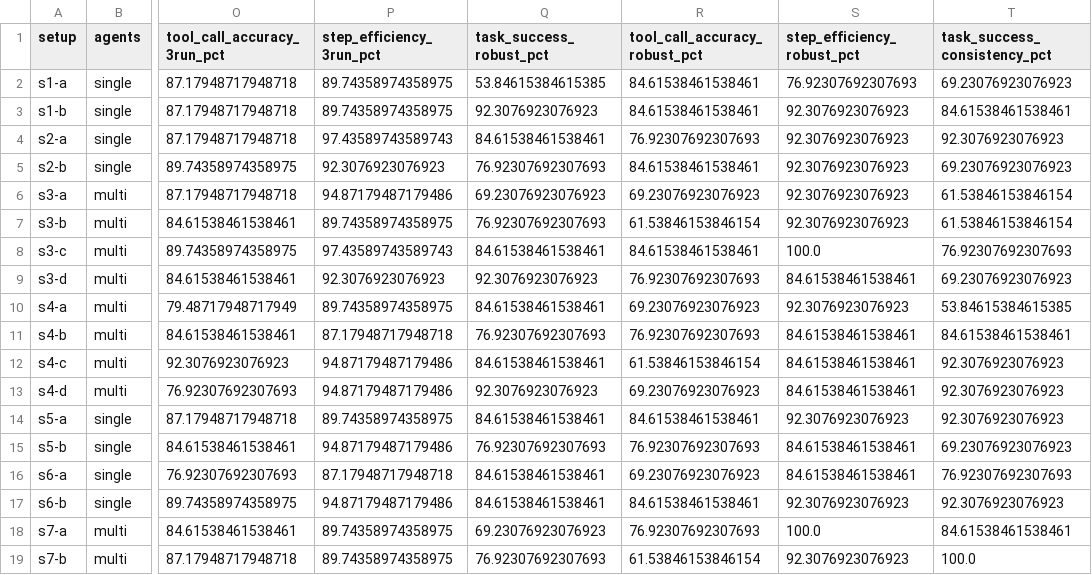
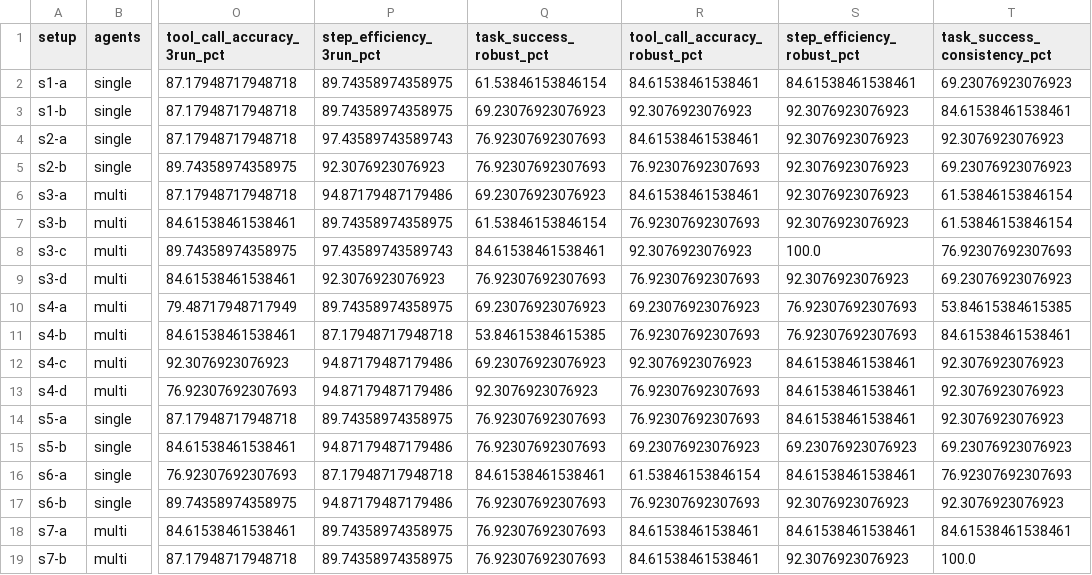
Before and after one commit to RicePuddn/GenAIProject, a CSV file: results/deepeval/output/tables/scorecard_by_setup.csv, drawn as a sheet; only a part is shown, gaps mark what is left out; the diff covers the shown part only; the diff names each change by its address in the sheet, - before the commit and + after, or states it on an @@ line.

```diff
--- a/results/deepeval/output/tables/scorecard_by_setup.csv
+++ b/results/deepeval/output/tables/scorecard_by_setup.csv
-Q2 (task_success_robust_pct): 53.84615384615385
+Q2 (task_success_robust_pct): 61.53846153846154
-S2 (step_efficiency_robust_pct): 76.92307692307693
+S2 (step_efficiency_robust_pct): 84.61538461538461
-Q3 (task_success_robust_pct): 92.3076923076923
+Q3 (task_success_robust_pct): 69.23076923076923
-R3 (tool_call_accuracy_robust_pct): 84.61538461538461
+R3 (tool_call_accuracy_robust_pct): 92.3076923076923
-Q4 (task_success_robust_pct): 84.61538461538461
+Q4 (task_success_robust_pct): 76.92307692307693
-R4 (tool_call_accuracy_robust_pct): 76.92307692307693
+R4 (tool_call_accuracy_robust_pct): 84.61538461538461
-R5 (tool_call_accuracy_robust_pct): 84.61538461538461
+R5 (tool_call_accuracy_robust_pct): 76.92307692307693
-R6 (tool_call_accuracy_robust_pct): 69.23076923076923
+R6 (tool_call_accuracy_robust_pct): 84.61538461538461
-Q7 (task_success_robust_pct): 76.92307692307693
+Q7 (task_success_robust_pct): 61.53846153846154
-R7 (tool_call_accuracy_robust_pct): 61.53846153846154
+R7 (tool_call_accuracy_robust_pct): 76.92307692307693
-R8 (tool_call_accuracy_robust_pct): 84.61538461538461
+R8 (tool_call_accuracy_robust_pct): 92.3076923076923
-Q9 (task_success_robust_pct): 92.3076923076923
+Q9 (task_success_robust_pct): 76.92307692307693
-S9 (step_efficiency_robust_pct): 84.61538461538461
+S9 (step_efficiency_robust_pct): 92.3076923076923
-Q10 (task_success_robust_pct): 84.61538461538461
+Q10 (task_success_robust_pct): 69.23076923076923
-S10 (step_efficiency_robust_pct): 92.3076923076923
+S10 (step_efficiency_robust_pct): 76.92307692307693
-Q11 (task_success_robust_pct): 76.92307692307693
+Q11 (task_success_robust_pct): 53.84615384615385
-S11 (step_efficiency_robust_pct): 84.61538461538461
+S11 (step_efficiency_robust_pct): 76.92307692307693
-Q12 (task_success_robust_pct): 84.61538461538461
+Q12 (task_success_robust_pct): 69.23076923076923
-R12 (tool_call_accuracy_robust_pct): 61.53846153846154
+R12 (tool_call_accuracy_robust_pct): 92.3076923076923
-R13 (tool_call_accuracy_robust_pct): 69.23076923076923
+R13 (tool_call_accuracy_robust_pct): 76.92307692307693
-Q14 (task_success_robust_pct): 84.61538461538461
+Q14 (task_success_robust_pct): 76.92307692307693
-R14 (tool_call_accuracy_robust_pct): 84.61538461538461
+R14 (tool_call_accuracy_robust_pct): 76.92307692307693
-S14 (step_efficiency_robust_pct): 92.3076923076923
+S14 (step_efficiency_robust_pct): 84.61538461538461
-R15 (tool_call_accuracy_robust_pct): 76.92307692307693
+R15 (tool_call_accuracy_robust_pct): 69.23076923076923
-S15 (step_efficiency_robust_pct): 84.61538461538461
+S15 (step_efficiency_robust_pct): 69.23076923076923
-R16 (tool_call_accuracy_robust_pct): 69.23076923076923
+R16 (tool_call_accuracy_robust_pct): 61.53846153846154
-Q17 (task_success_robust_pct): 84.61538461538461
+Q17 (task_success_robust_pct): 76.92307692307693
-R17 (tool_call_accuracy_robust_pct): 84.61538461538461
+R17 (tool_call_accuracy_robust_pct): 76.92307692307693
-Q18 (task_success_robust_pct): 69.23076923076923
+Q18 (task_success_robust_pct): 76.92307692307693
-R18 (tool_call_accuracy_robust_pct): 76.92307692307693
+R18 (tool_call_accuracy_robust_pct): 84.61538461538461
-S18 (step_efficiency_robust_pct): 100.0
+S18 (step_efficiency_robust_pct): 84.61538461538461
-R19 (tool_call_accuracy_robust_pct): 61.53846153846154
+R19 (tool_call_accuracy_robust_pct): 84.61538461538461
```
Also changed, not shown: 13 edited cells elsewhere in this file, results/deepeval/output/tables/robustness_by_setup.csv, results/deepeval/output/tables/robustness_by_setup_and_case.csv, 25 other files.
